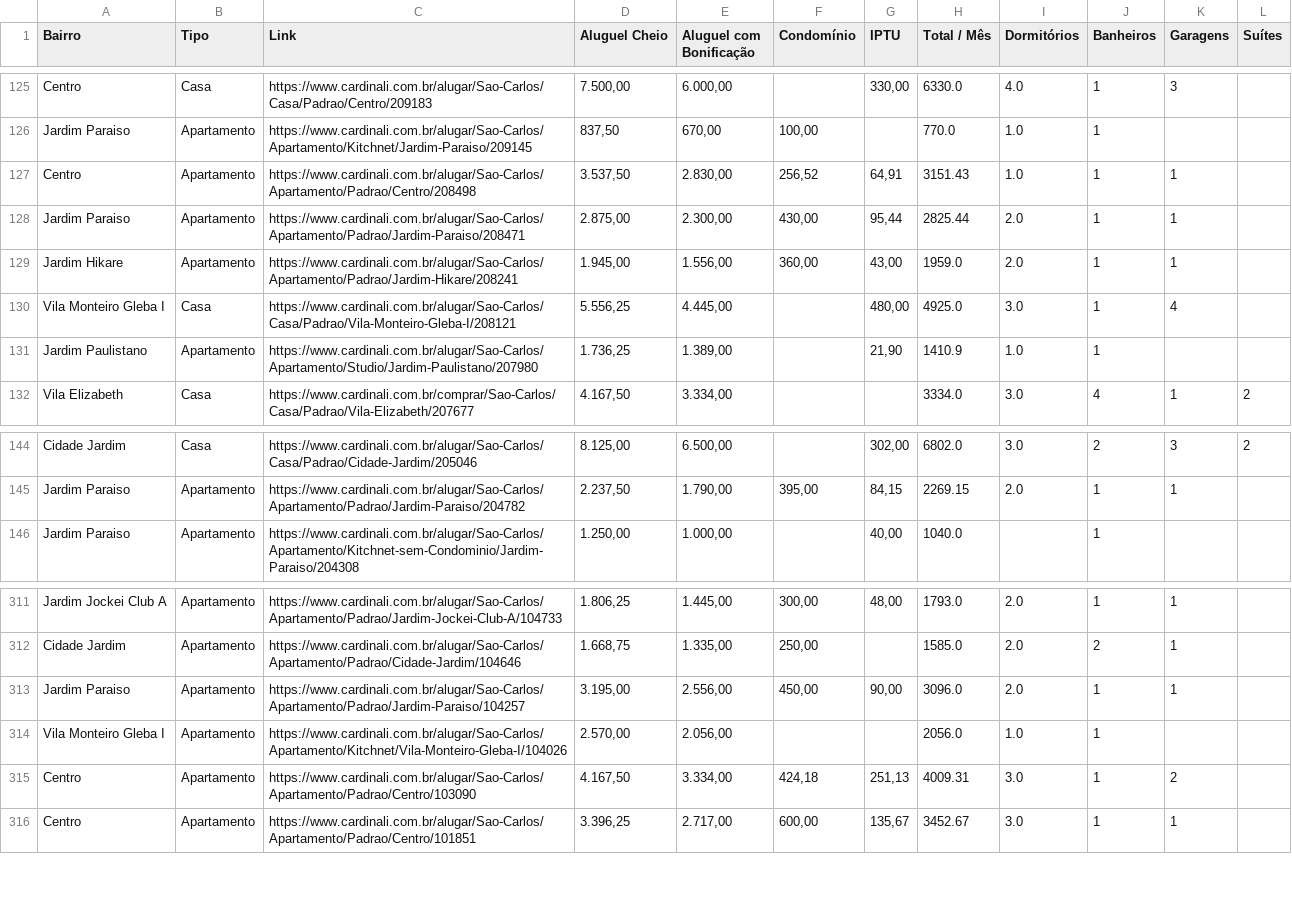
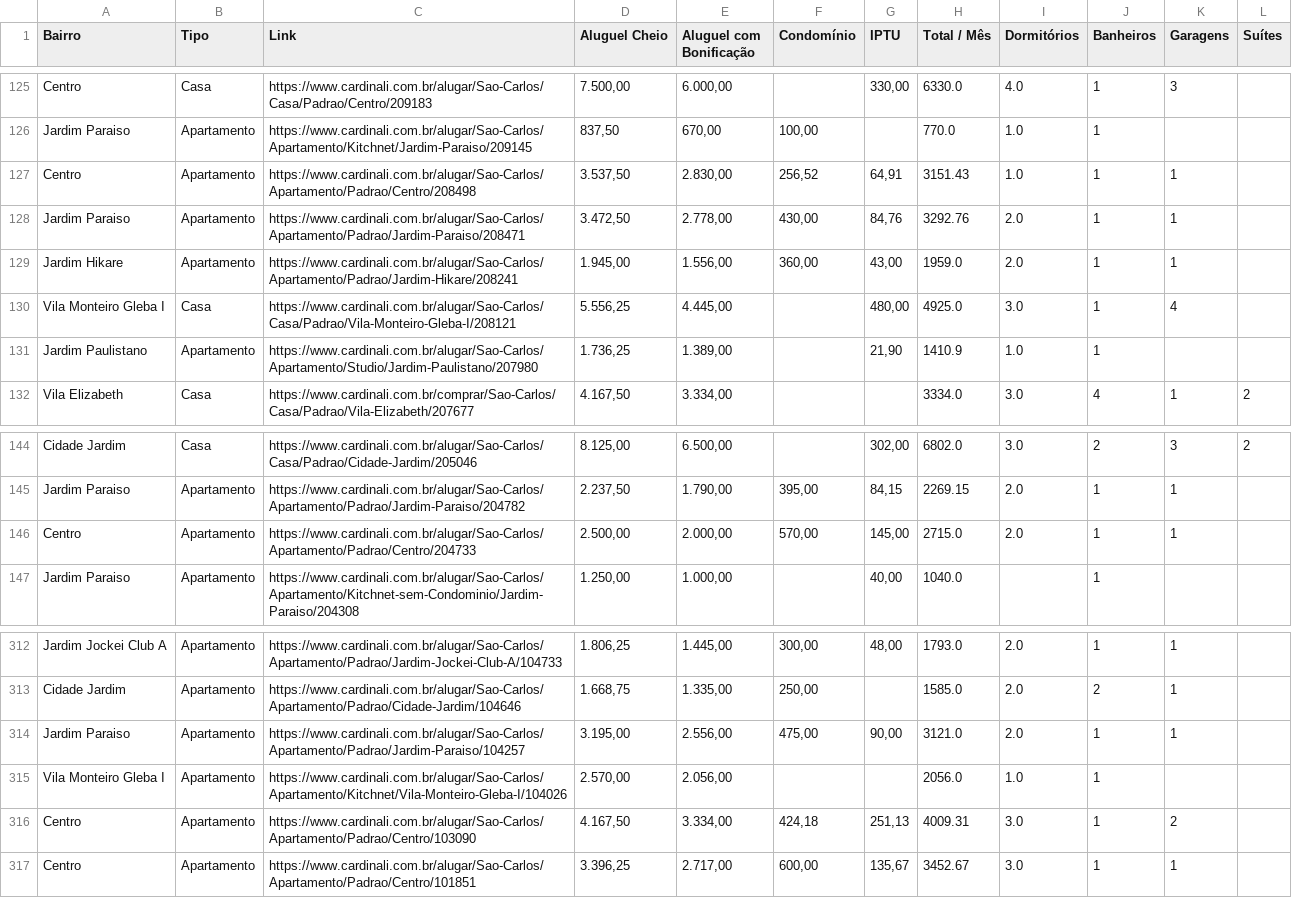
Before and after one commit to imarcososhiro/imobiliario_universitario, a CSV file: dados/dados_imoveis.csv, drawn as a sheet; only a part is shown, gaps mark what is left out.

```diff
--- a/dados/dados_imoveis.csv
+++ b/dados/dados_imoveis.csv
@@ -127,3 +127,3 @@ Jardim Paraiso,Apartamento,https://www.cardinali.com.br/alugar/Sao-Carlos/Aparta
 Centro,Apartamento,https://www.cardinali.com.br/alugar/Sao-Carlos/Apartamento/Padrao/Centro/208498,"3.537,50","2.830,00","256,52","64,91",3151.43,1.0,1,1,
-Jardim Paraiso,Apartamento,https://www.cardinali.com.br/alugar/Sao-Carlos/Apartamento/Padrao/Jardim-Paraiso/208471,"2.875,00","2.300,00","430,00","95,44",2825.44,2.0,1,1,
+Jardim Paraiso,Apartamento,https://www.cardinali.com.br/alugar/Sao-Carlos/Apartamento/Padrao/Jardim-Paraiso/208471,"3.472,50","2.778,00","430,00","84,76",3292.76,2.0,1,1,
 Jardim Hikare,Apartamento,https://www.cardinali.com.br/alugar/Sao-Carlos/Apartamento/Padrao/Jardim-Hikare/208241,"1.945,00","1.556,00","360,00","43,00",1959.0,2.0,1,1,
@@ -145,2 +145,3 @@ Cidade Jardim,Casa,https://www.cardinali.com.br/alugar/Sao-Carlos/Casa/Padrao/Ci
 Jardim Paraiso,Apartamento,https://www.cardinali.com.br/alugar/Sao-Carlos/Apartamento/Padrao/Jardim-Paraiso/204782,"2.237,50","1.790,00","395,00","84,15",2269.15,2.0,1,1,
+Centro,Apartamento,https://www.cardinali.com.br/alugar/Sao-Carlos/Apartamento/Padrao/Centro/204733,"2.500,00","2.000,00","570,00","145,00",2715.0,2.0,1,1,
 Jardim Paraiso,Apartamento,https://www.cardinali.com.br/alugar/Sao-Carlos/Apartamento/Kitchnet-sem-Condominio/Jardim-Paraiso/204308,"1.250,00","1.000,00",,"40,00",1040.0,,1,,
@@ -312,3 +313,3 @@ Jardim Jockei Club A,Apartamento,https://www.cardinali.com.br/alugar/Sao-Carlos/
 Cidade Jardim,Apartamento,https://www.cardinali.com.br/alugar/Sao-Carlos/Apartamento/Padrao/Cidade-Jardim/104646,"1.668,75","1.335,00","250,00",,1585.0,2.0,2,1,
-Jardim Paraiso,Apartamento,https://www.cardinali.com.br/alugar/Sao-Carlos/Apartamento/Padrao/Jardim-Paraiso/104257,"3.195,00","2.556,00","450,00","90,00",3096.0,2.0,1,1,
+Jardim Paraiso,Apartamento,https://www.cardinali.com.br/alugar/Sao-Carlos/Apartamento/Padrao/Jardim-Paraiso/104257,"3.195,00","2.556,00","475,00","90,00",3121.0,2.0,1,1,
 Vila Monteiro Gleba I,Apartamento,https://www.cardinali.com.br/alugar/Sao-Carlos/Apartamento/Kitchnet/Vila-Monteiro-Gleba-I/104026,"2.570,00","2.056,00",,,2056.0,1.0,1,,
```
